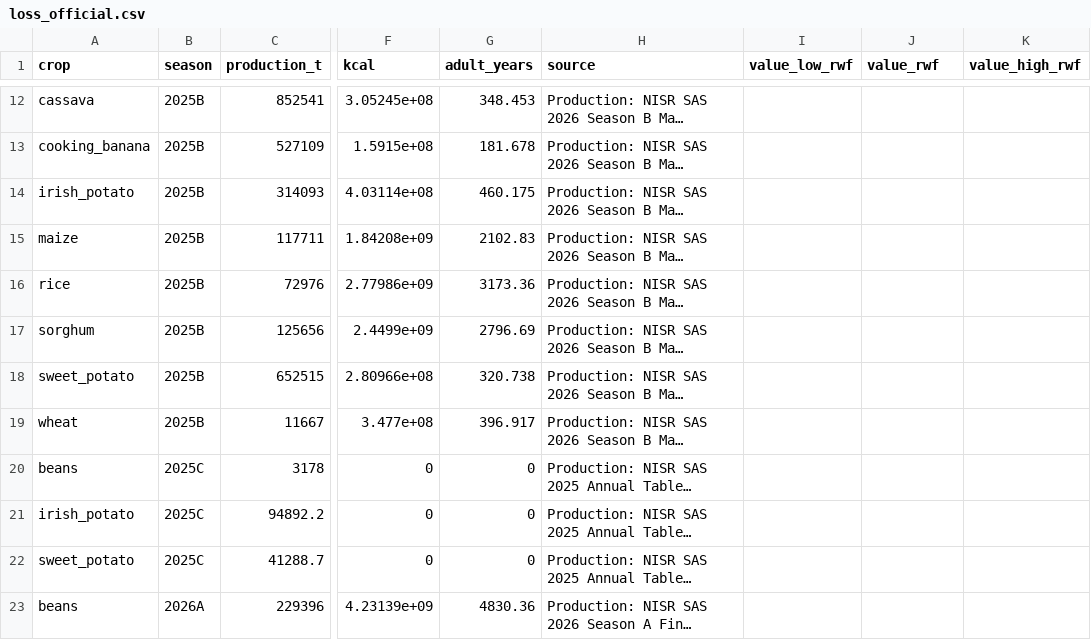
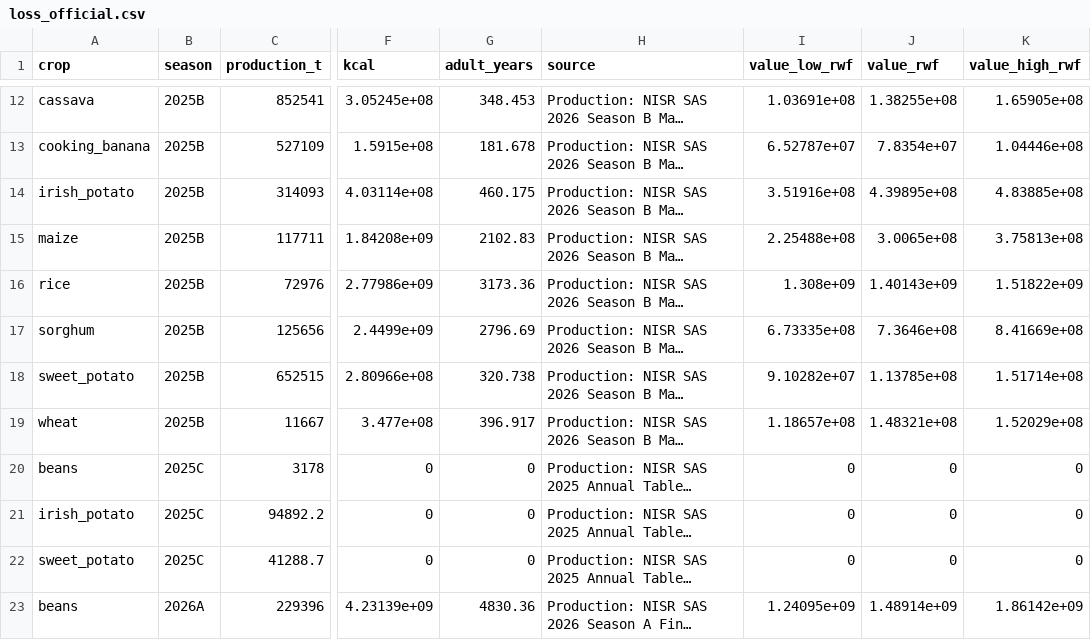
Before and after one commit to Croixfx/isarura-, a CSV file: data/public/loss_official.csv, drawn as a sheet; only a part is shown, gaps mark what is left out; long unchanged cells end in …; the diff covers the shown part only; the diff names each change by its address in the sheet, - before the commit and + after, or states it on an @@ line.

Commit message:
EICV7 prices (C5): unit values, national price rows, rice paddy factor, Rwf views on
- step 04 reads EICV7 S8B purchases in kg (visits 2-5), caches to data/interim, trims 5-95%,
  district -> national fallback below 10 observations, rolls Jan-2024 to Sep-2026 with the rural CPI (x1.408)
- rice prices x RICE_PADDY_FACTOR (0.65, assumption); same constant checked against the calorie factor
- prices table has an explicit National row per crop; loss_official and loss_latest value at national prices
- headline value: 2025 10.2 bn Rwf (8.7-11.9), 2026 A+B 7.9 bn (6.6-9.4)
- Methods page and data_sources: source, farm-gate caveat, rice and base-month assumptions
- steps 4,5,6,8 rerun; public data refreshed

```diff
--- a/data/public/loss_official.csv
+++ b/data/public/loss_official.csv
-I12 (value_low_rwf): (empty)
+I12 (value_low_rwf): 1.03691e+08
-J12 (value_rwf): (empty)
+J12 (value_rwf): 1.38255e+08
-K12 (value_high_rwf): (empty)
+K12 (value_high_rwf): 1.65905e+08
-I13 (value_low_rwf): (empty)
+I13 (value_low_rwf): 6.52787e+07
-J13 (value_rwf): (empty)
+J13 (value_rwf): 7.8354e+07
-K13 (value_high_rwf): (empty)
+K13 (value_high_rwf): 1.04446e+08
-I14 (value_low_rwf): (empty)
+I14 (value_low_rwf): 3.51916e+08
-J14 (value_rwf): (empty)
+J14 (value_rwf): 4.39895e+08
-K14 (value_high_rwf): (empty)
+K14 (value_high_rwf): 4.83885e+08
-I15 (value_low_rwf): (empty)
+I15 (value_low_rwf): 2.25488e+08
-J15 (value_rwf): (empty)
+J15 (value_rwf): 3.0065e+08
-K15 (value_high_rwf): (empty)
+K15 (value_high_rwf): 3.75813e+08
-I16 (value_low_rwf): (empty)
+I16 (value_low_rwf): 1.308e+09
-J16 (value_rwf): (empty)
+J16 (value_rwf): 1.40143e+09
-K16 (value_high_rwf): (empty)
+K16 (value_high_rwf): 1.51822e+09
-I17 (value_low_rwf): (empty)
+I17 (value_low_rwf): 6.73335e+08
-J17 (value_rwf): (empty)
+J17 (value_rwf): 7.3646e+08
-K17 (value_high_rwf): (empty)
+K17 (value_high_rwf): 8.41669e+08
-I18 (value_low_rwf): (empty)
+I18 (value_low_rwf): 9.10282e+07
-J18 (value_rwf): (empty)
+J18 (value_rwf): 1.13785e+08
-K18 (value_high_rwf): (empty)
+K18 (value_high_rwf): 1.51714e+08
-I19 (value_low_rwf): (empty)
+I19 (value_low_rwf): 1.18657e+08
-J19 (value_rwf): (empty)
+J19 (value_rwf): 1.48321e+08
-K19 (value_high_rwf): (empty)
+K19 (value_high_rwf): 1.52029e+08
-I20:I22 (value_low_rwf): (empty)
+I20:I22 (value_low_rwf): 0
-J20:J22 (value_rwf): (empty)
+J20:J22 (value_rwf): 0
-K20:K22 (value_high_rwf): (empty)
+K20:K22 (value_high_rwf): 0
-I23 (value_low_rwf): (empty)
+I23 (value_low_rwf): 1.24095e+09
-J23 (value_rwf): (empty)
+J23 (value_rwf): 1.48914e+09
-K23 (value_high_rwf): (empty)
+K23 (value_high_rwf): 1.86142e+09
```
Also changed, not shown: 81 edited cells elsewhere in this file, data/public/loss_latest.csv, 13 other files.
